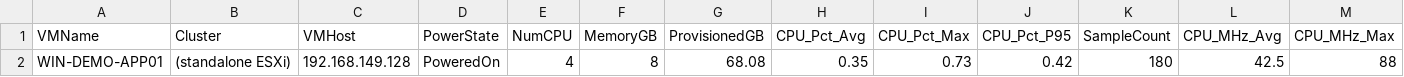
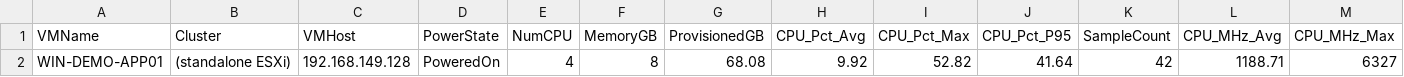
Before and after one commit to Jhin-Loh/vmware-utilization-collector, a CSV file: VMwareUtilizationReport_20260808_002808/UtilizationSummary.csv (was VMwareUtilizationReport_20260807_131322/UtilizationSummary.csv), drawn as a sheet; only a part is shown; removed rows and columns are numbered as before the commit, all else as after; rows hold the shown columns only; the diff names each change by its address in the sheet, - before the commit and + after, or states it on an @@ line.

```diff
--- a/VMwareUtilizationReport_20260807_131322/UtilizationSummary.csv
+++ b/VMwareUtilizationReport_20260808_002808/UtilizationSummary.csv
-row 2: WIN-DEMO-APP01 | (standalone ESXi) | 192.168.149.128 | PoweredOn | 4 | 8 | 68.08 | 0.35 | 0.73 | 0.42 | 180 | 42.5 | 88
+row 2: WIN-DEMO-APP01 | (standalone ESXi) | 192.168.149.128 | PoweredOn | 4 | 8 | 68.08 | 9.92 | 52.82 | 41.64 | 42 | 1188.71 | 6327
```
Also changed, not shown: 2 other files.
